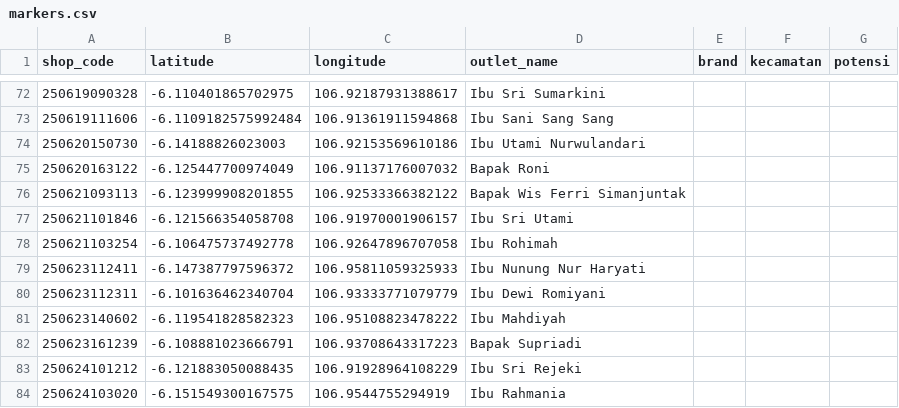
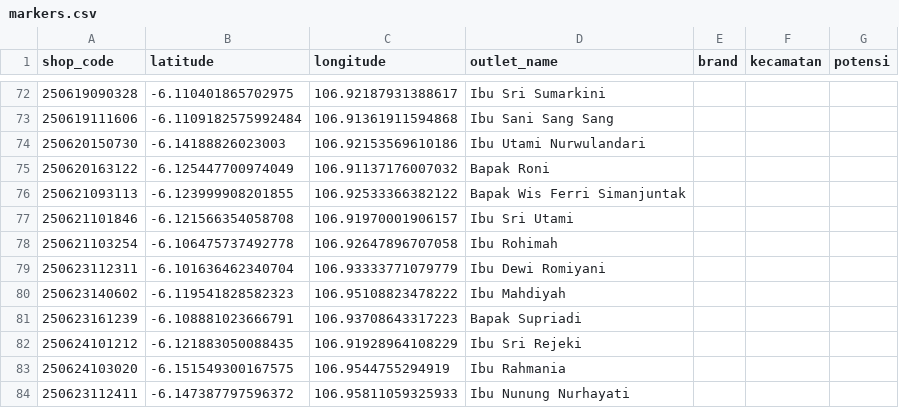
Before and after one commit to AlimanIrawan/indonesia-map-feishu-integration, a CSV file: public/markers.csv, drawn as a sheet; only a part is shown, gaps mark what is left out; removed rows and columns are numbered as before the commit, all else as after; the diff names each change by its address in the sheet, - before the commit and + after, or states it on an @@ line.

```diff
--- a/public/markers.csv
+++ b/public/markers.csv
-row 79: 250623112411 | -6.147387797596372 | 106.95811059325933 | Ibu Nunung Nur Haryati
+row 84: 250623112411 | -6.147387797596372 | 106.95811059325933 | Ibu Nunung Nurhayati
```
